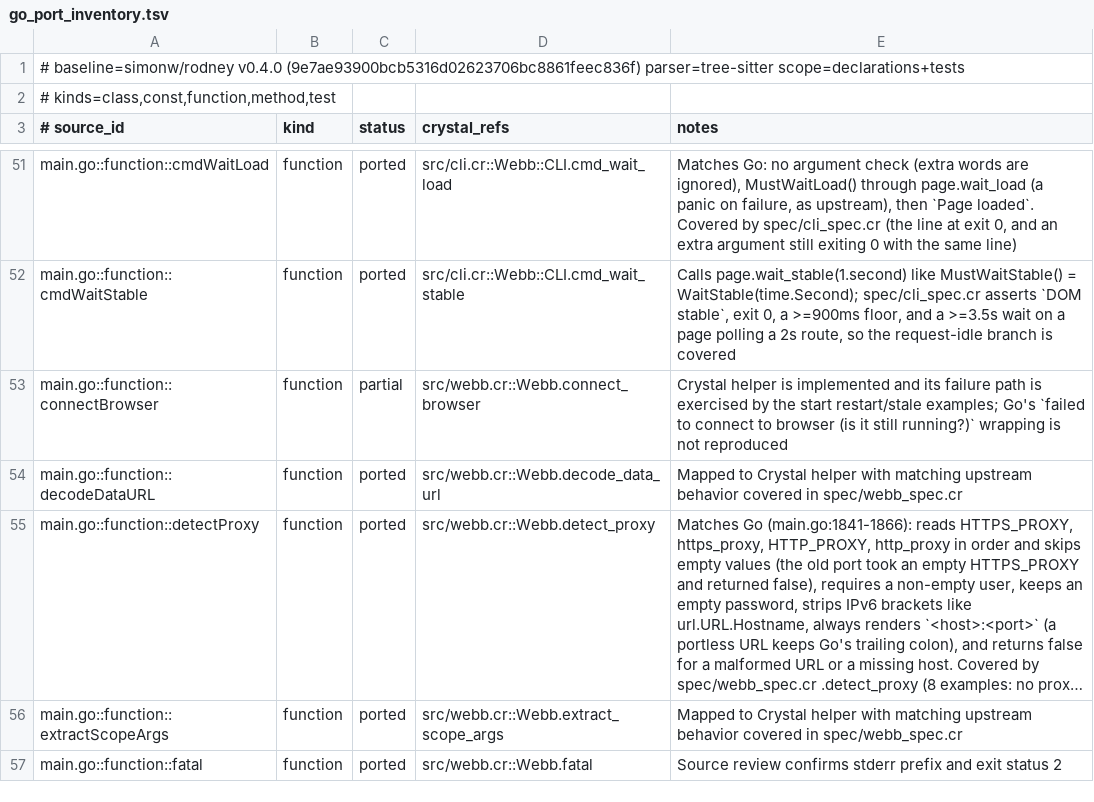
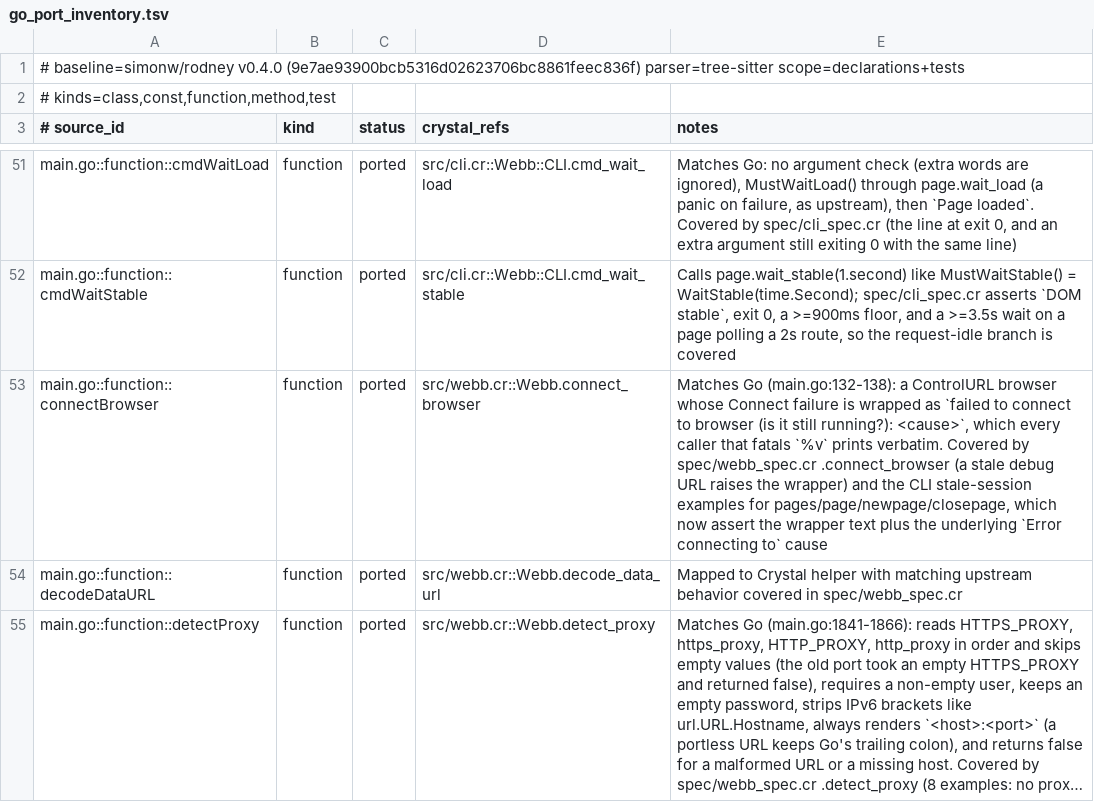
Before and after one commit to dsisnero/webb, a TSV file: plans/inventory/go_port_inventory.tsv, drawn as a sheet; only a part is shown, gaps mark what is left out; the shorter side is filled out with more unchanged rows; long unchanged cells end in ….

Commit message:
port: reproduce Go's connectBrowser wrapper
- Webb.connect_browser returned rod's raw connect error, so every command that
  fatals `%v` printed `Error connecting to ...` where Go prints
  `failed to connect to browser (is it still running?): ...` (main.go:132-138).
- src/webb.cr: rescue browser.connect and re-raise with Go's wrapper.
- spec/webb_spec.cr: RED first — .connect_browser with a dead debug_url raised
  the unwrapped rod message. GREEN after the wrap.
- coverage: .connect_browser asserts the wrapper for a stale
  ws://127.0.0.1:1/... URL; the four CLI stale-session examples (pages, page,
  newpage, closepage) that previously deferred the text now assert
  `error: failed to connect to browser (is it still running?): ` plus the
  underlying `Error connecting to` cause.
- ledger: connectBrowser -> ported (71 ported / 5 partial).
- plans: the connectBrowser bullet left the queue, counts refreshed (228
  examples), next up is loadState / saveState / removeState.

Gates: make format pass; make lint pass (5 files); make test 228 examples,
0 failures; make build; make inventory pass (82 curated / 83 source /
63 tests, chiasmus-tree-sitter).

Upstream: simonw/rodney v0.4.0 (9e7ae93900bcb5316d02623706bc8861feec836f)

```diff
--- a/plans/inventory/go_port_inventory.tsv
+++ b/plans/inventory/go_port_inventory.tsv
@@ -52,3 +52,3 @@ main.go::function::cmdWaitLoad	function	ported	src/cli.cr::Webb::CLI.cmd_wait_lo
 main.go::function::cmdWaitStable	function	ported	src/cli.cr::Webb::CLI.cmd_wait_stable	Calls page.wait_stable(1.second) like MustWaitStable() = WaitStable(time.Second); spec/cli_spec.cr asserts `DOM stable`, exit 0, a >=900ms floor, and a >=3.5s wait on a page polling a 2s route, so the request-idle branch is covered
-main.go::function::connectBrowser	function	partial	src/webb.cr::Webb.connect_browser	Crystal helper is implemented and its failure path is exercised by the start restart/stale examples; Go's `failed to connect to browser (is it still running?)` wrapping is not reproduced
+main.go::function::connectBrowser	function	ported	src/webb.cr::Webb.connect_browser	Matches Go (main.go:132-138): a ControlURL browser whose Connect failure is wrapped as `failed to connect to browser (is it still running?): <cause>`, which every caller that fatals `%v` prints verbatim. Covered by spec/webb_spec.cr .connect_browser (a stale debug URL raises the wrapper) and the CLI stale-session examples for pages/page/newpage/closepage, which now assert the wrapper text plus the underlying `Error connecting to` cause
 main.go::function::decodeDataURL	function	ported	src/webb.cr::Webb.decode_data_url	Mapped to Crystal helper with matching upstream behavior covered in spec/webb_spec.cr
```
Also changed, not shown: 5 other files.
